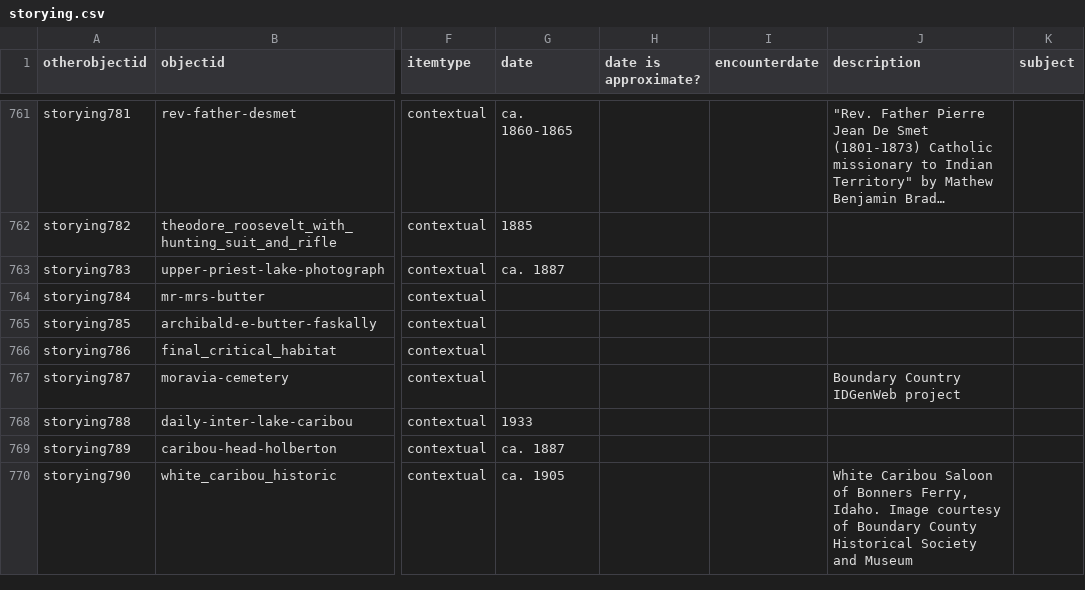
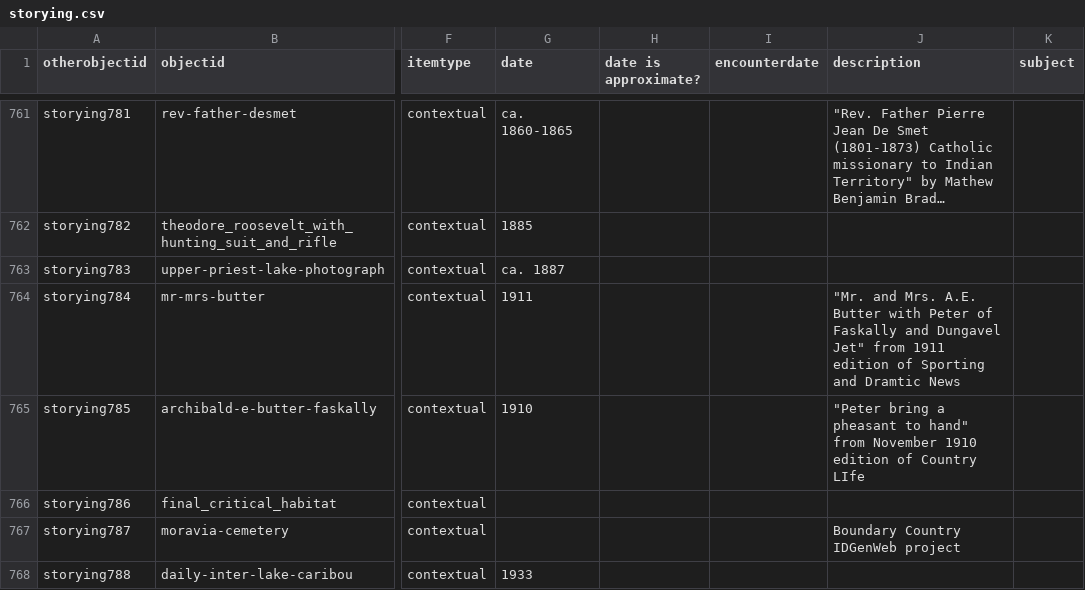
Before and after one commit to thecdil/storying_combined, a CSV file: _data/storying.csv, drawn as a sheet; only a part is shown, gaps mark what is left out; the shorter side is filled out with more unchanged rows; long unchanged cells end in …; the diff covers the shown part only; the diff names each change by its address in the sheet, - before the commit and + after, or states it on an @@ line.

```diff
--- a/_data/storying.csv
+++ b/_data/storying.csv
-G764 (date): (empty)
+G764 (date): 1911
-J764 (description): (empty)
+J764 (description): "Mr. and Mrs. A.E. Butter with Peter of Faskally and Dungavel Jet" from 1911 edition of Sporting and Dramtic News
-G765 (date): (empty)
+G765 (date): 1910
-J765 (description): (empty)
+J765 (description): "Peter bring a pheasant to hand" from November 1910 edition of Country LIfe
```
Also changed, not shown: 32 edited cells elsewhere in this file, 2 other files.
